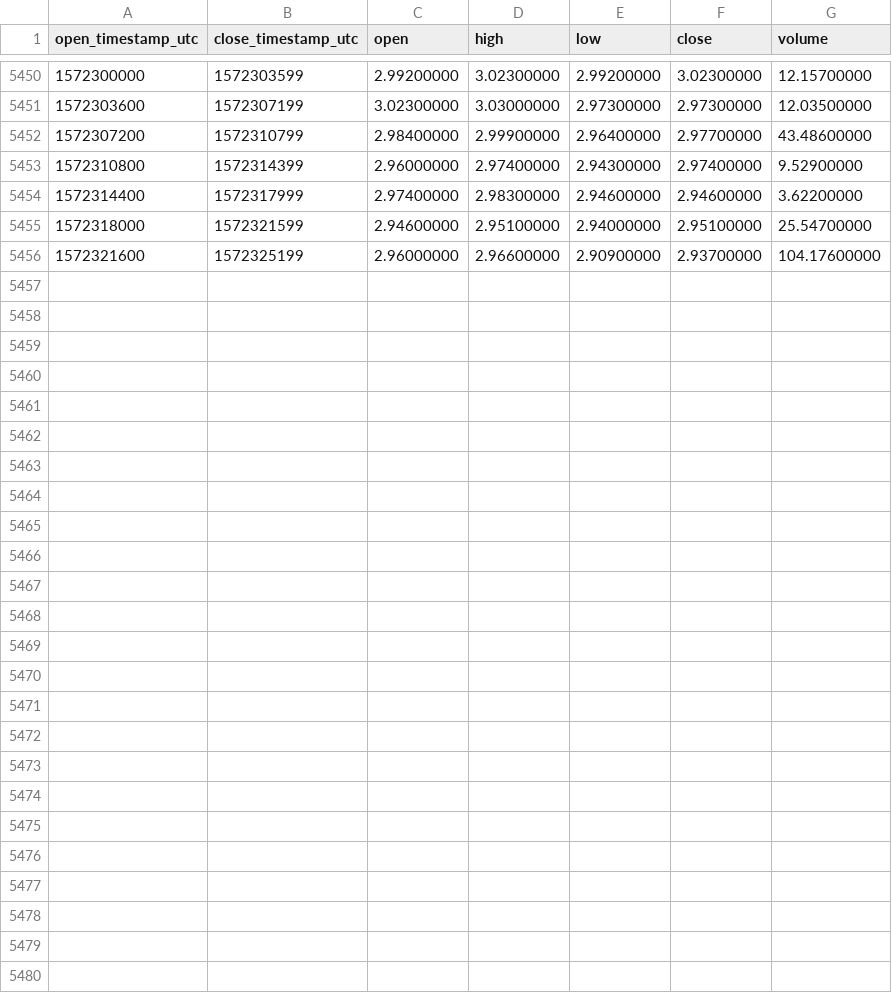
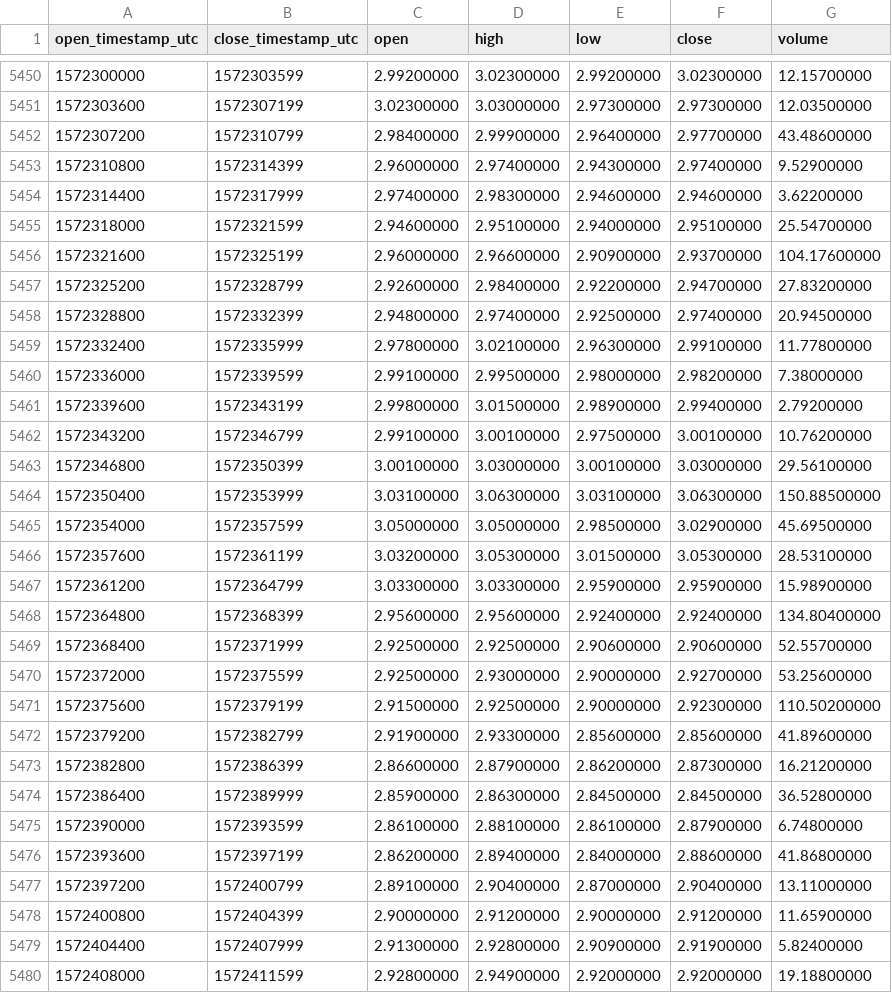
Before and after one commit to cryptobigbro/binance-XMRBNB, a CSV file: binance-XMRBNB-1h.csv, drawn as a sheet; only a part is shown, gaps mark what is left out; the diff names each change by its address in the sheet, - before the commit and + after, or states it on an @@ line.

Commit message:
Update OHLCV data.

```diff
--- a/binance-XMRBNB-1h.csv
+++ b/binance-XMRBNB-1h.csv
+row 5457: 1572325200 | 1572328799 | 2.92600000 | 2.98400000 | 2.92200000 | 2.94700000 | 27.83200000
+row 5458: 1572328800 | 1572332399 | 2.94800000 | 2.97400000 | 2.92500000 | 2.97400000 | 20.94500000
+row 5459: 1572332400 | 1572335999 | 2.97800000 | 3.02100000 | 2.96300000 | 2.99100000 | 11.77800000
+row 5460: 1572336000 | 1572339599 | 2.99100000 | 2.99500000 | 2.98000000 | 2.98200000 | 7.38000000
+row 5461: 1572339600 | 1572343199 | 2.99800000 | 3.01500000 | 2.98900000 | 2.99400000 | 2.79200000
+row 5462: 1572343200 | 1572346799 | 2.99100000 | 3.00100000 | 2.97500000 | 3.00100000 | 10.76200000
+row 5463: 1572346800 | 1572350399 | 3.00100000 | 3.03000000 | 3.00100000 | 3.03000000 | 29.56100000
+row 5464: 1572350400 | 1572353999 | 3.03100000 | 3.06300000 | 3.03100000 | 3.06300000 | 150.88500000
+row 5465: 1572354000 | 1572357599 | 3.05000000 | 3.05000000 | 2.98500000 | 3.02900000 | 45.69500000
+row 5466: 1572357600 | 1572361199 | 3.03200000 | 3.05300000 | 3.01500000 | 3.05300000 | 28.53100000
+row 5467: 1572361200 | 1572364799 | 3.03300000 | 3.03300000 | 2.95900000 | 2.95900000 | 15.98900000
+row 5468: 1572364800 | 1572368399 | 2.95600000 | 2.95600000 | 2.92400000 | 2.92400000 | 134.80400000
+row 5469: 1572368400 | 1572371999 | 2.92500000 | 2.92500000 | 2.90600000 | 2.90600000 | 52.55700000
+row 5470: 1572372000 | 1572375599 | 2.92500000 | 2.93000000 | 2.90000000 | 2.92700000 | 53.25600000
+row 5471: 1572375600 | 1572379199 | 2.91500000 | 2.92500000 | 2.90000000 | 2.92300000 | 110.50200000
+row 5472: 1572379200 | 1572382799 | 2.91900000 | 2.93300000 | 2.85600000 | 2.85600000 | 41.89600000
+row 5473: 1572382800 | 1572386399 | 2.86600000 | 2.87900000 | 2.86200000 | 2.87300000 | 16.21200000
+row 5474: 1572386400 | 1572389999 | 2.85900000 | 2.86300000 | 2.84500000 | 2.84500000 | 36.52800000
+row 5475: 1572390000 | 1572393599 | 2.86100000 | 2.88100000 | 2.86100000 | 2.87900000 | 6.74800000
+row 5476: 1572393600 | 1572397199 | 2.86200000 | 2.89400000 | 2.84000000 | 2.88600000 | 41.86800000
+row 5477: 1572397200 | 1572400799 | 2.89100000 | 2.90400000 | 2.87000000 | 2.90400000 | 13.11000000
+row 5478: 1572400800 | 1572404399 | 2.90000000 | 2.91200000 | 2.90000000 | 2.91200000 | 11.65900000
+row 5479: 1572404400 | 1572407999 | 2.91300000 | 2.92800000 | 2.90900000 | 2.91900000 | 5.82400000
+row 5480: 1572408000 | 1572411599 | 2.92800000 | 2.94900000 | 2.92000000 | 2.92000000 | 19.18800000
```
Also changed, not shown: binance-XMRBNB-1d.csv.
